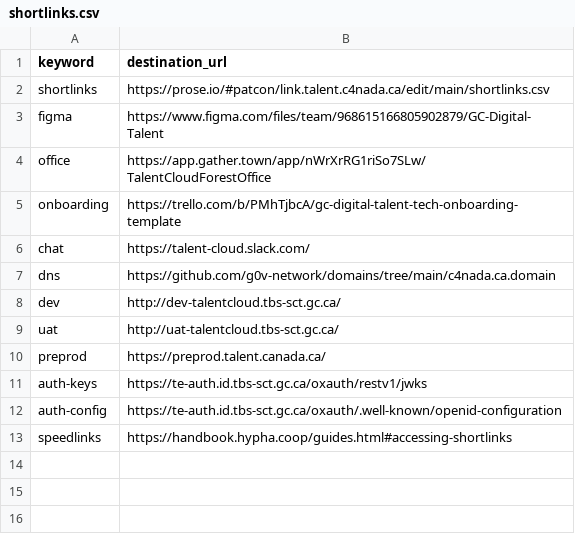
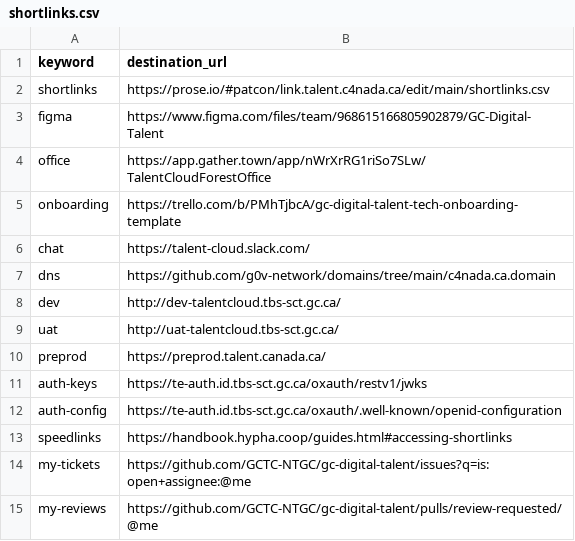
Before and after one commit to tristan-orourke/go.talent.c4nada.ca, a CSV file: shortlinks.csv, drawn as a sheet.

Commit message:
Added shortlinks for assigned issues and reviews.

```diff
--- a/shortlinks.csv
+++ b/shortlinks.csv
@@ -13 +13,3 @@ auth-config,https://te-auth.id.tbs-sct.gc.ca/oxauth/.well-known/openid-configura
 speedlinks,https://handbook.hypha.coop/guides.html#accessing-shortlinks
+my-tickets,https://github.com/GCTC-NTGC/gc-digital-talent/issues?q=is:open+assignee:@me
+my-reviews,https://github.com/GCTC-NTGC/gc-digital-talent/pulls/review-requested/@me
```
